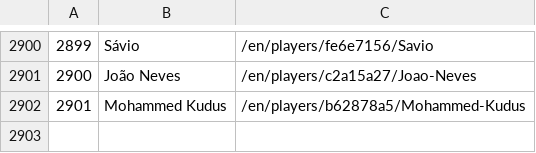
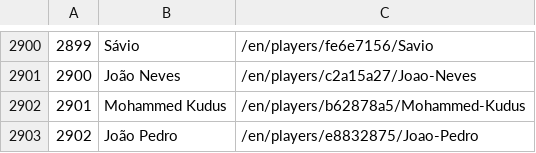
Before and after one commit to Ignaciol0/Code, a CSV file: resources/NAME_DB.csv, drawn as a sheet; only a part is shown, gaps mark what is left out; the diff names each change by its address in the sheet, - before the commit and + after, or states it on an @@ line.

```diff
--- a/resources/NAME_DB.csv
+++ b/resources/NAME_DB.csv
+row 2903: 2902 | João Pedro | /en/players/e8832875/Joao-Pedro
```
Also changed, not shown: 22 other files.
